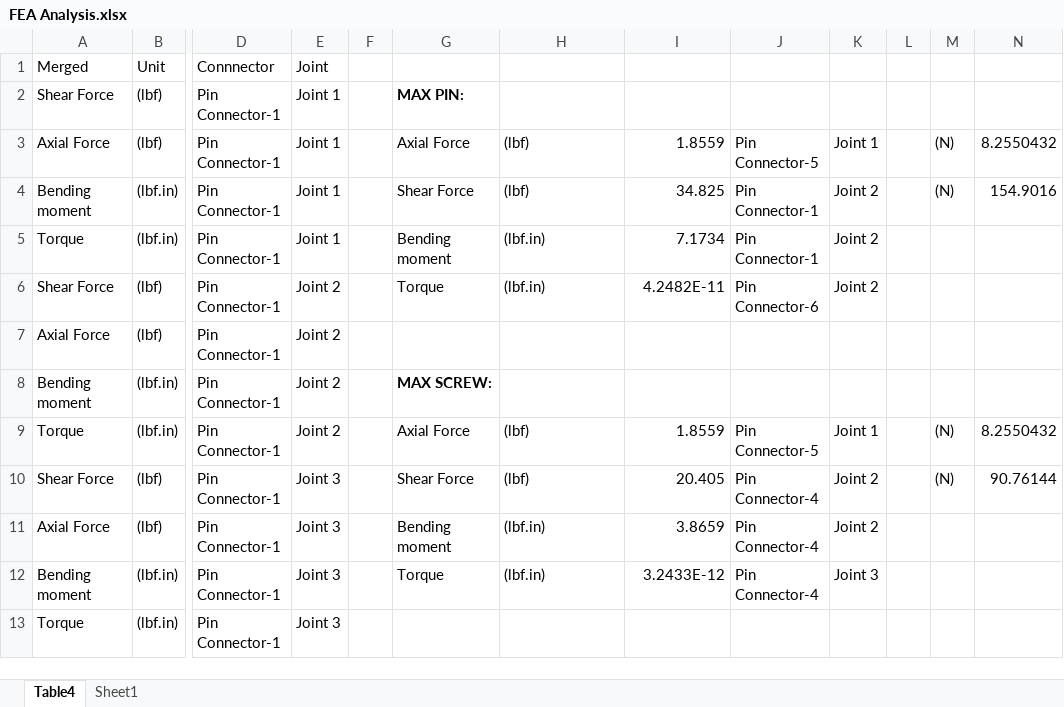
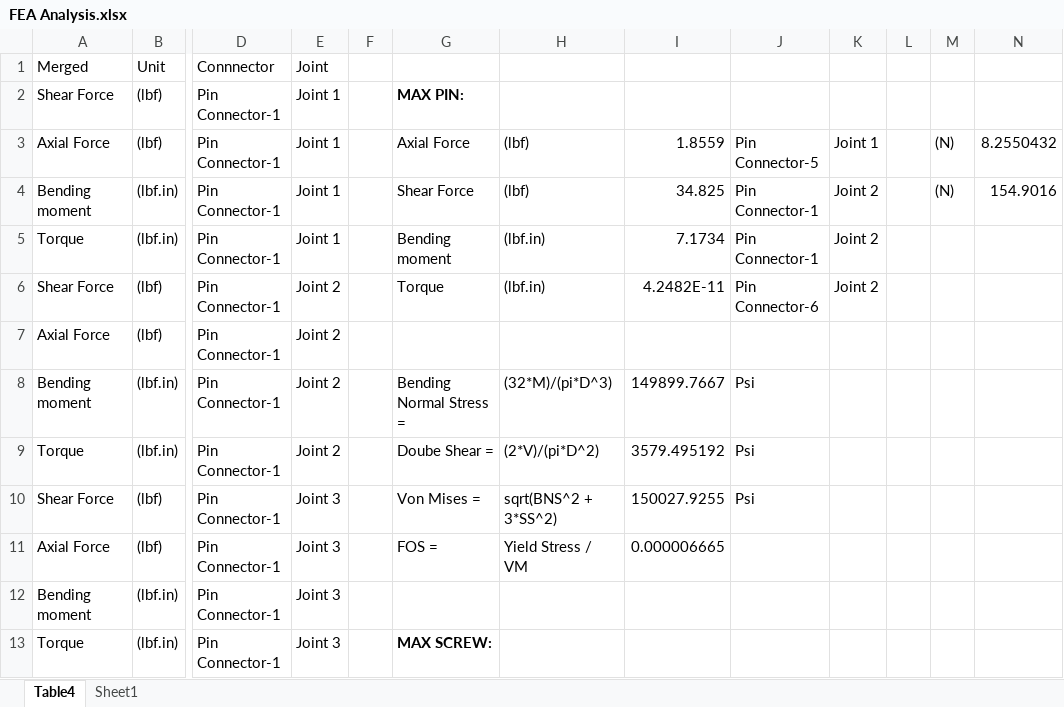
Before and after one commit to TAMULANLRHAHC/cad, an Excel workbook: Andy Hand Deisgn/Fab_hand/FEA Analysis.xlsx, sheet Table4, drawn as a sheet; only a part is shown, gaps mark what is left out; values as stored, in another font and other column widths than the file's, no borders; table styles not drawn; the diff covers the shown part only; the diff names each change by its address in the sheet, - before the commit and + after, or states it on an @@ line.

```diff
--- a/Andy Hand Deisgn/Fab_hand/FEA Analysis.xlsx (sheet Table4)
+++ b/Andy Hand Deisgn/Fab_hand/FEA Analysis.xlsx (sheet Table4)
-G8: MAX SCREW:
+G8: Bending Normal Stress =
-G8 bold: on
+G8 bold: off
-H8: (empty)
+H8: (32*M)/(pi*D^3)
-I8: (empty)
+I8: 149899.7667
-J8: (empty)
+J8: Psi
-G9: Axial Force
+G9: Doube Shear =
-H9: (lbf)
+H9: (2*V)/(pi*D^2)
-I9: 1.8559
+I9: 3579.495192
-J9: Pin Connector-5
+J9: Psi
-K9: Joint 1
+K9: (empty)
-M9:M10: (N)
+M9:M10: (empty)
-N9: 8.2550432
+N9: (empty)
-G10: Shear Force
+G10: Von Mises =
-H10: (lbf)
+H10: sqrt(BNS^2 + 3*SS^2)
-I10: 20.405
+I10: 150027.9255
-J10: Pin Connector-4
+J10: Psi
-K10:K11: Joint 2
+K10:K11: (empty)
-N10: 90.76144
+N10: (empty)
-G11: Bending moment
+G11: FOS =
-H11: (lbf.in)
+H11: Yield Stress / VM
-I11: 3.8659
+I11: 0.000006665
-J11:J12: Pin Connector-4
+J11:J12: (empty)
-G12: Torque
+G12: (empty)
-H12: (lbf.in)
+H12: (empty)
-I12: 3.2433E-12
+I12: (empty)
-K12: Joint 3
+K12: (empty)
-G13: (empty)
+G13: MAX SCREW:
```
Also changed, not shown: 68 edited cells and cell formats elsewhere in this sheet, 16 other files.
